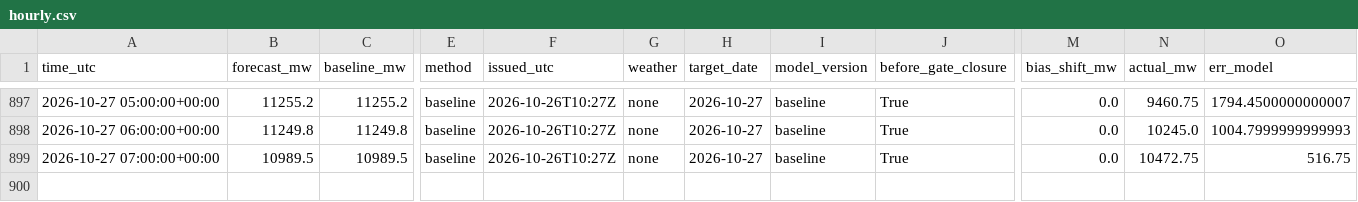
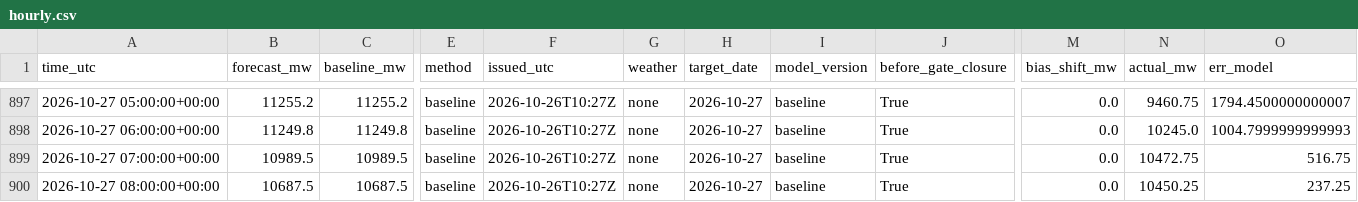
Before and after one commit to MindisBlank/SE3_DayAheadLoadForecast, a CSV file: scores/hourly.csv, drawn as a sheet; only a part is shown, gaps mark what is left out; rows hold the shown columns only; the diff names each change by its address in the sheet, - before the commit and + after, or states it on an @@ line.

```diff
--- a/scores/hourly.csv
+++ b/scores/hourly.csv
+row 900: 2026-10-27 08:00:00+00:00 | 10687.5 | 10687.5 | baseline | 2026-10-26T10:27Z | none | 2026-10-27 | baseline | True | 0.0 | 10450.25 | 237.25
```
Also changed, not shown: data/wx_cloud_97530.csv, data/wx_cloud_98040.csv, 26 other files.
